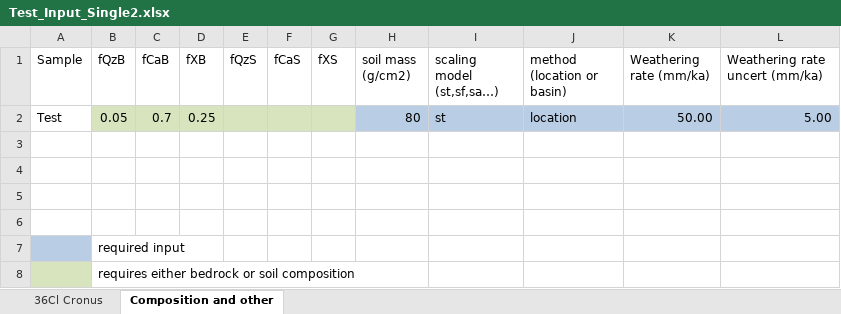
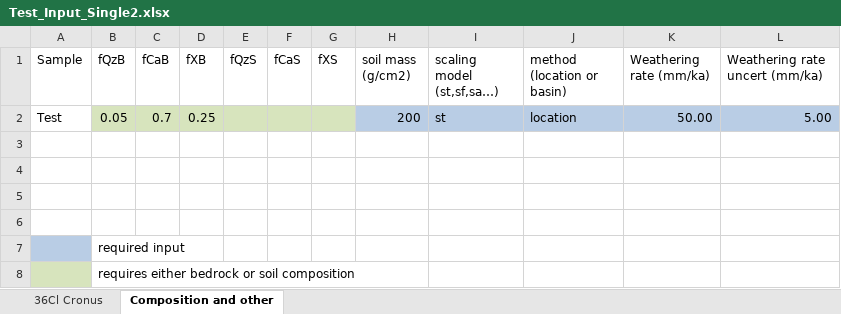
Before and after one commit to Richard-Ott/WeCode, an Excel workbook: Test_Input_Single2.xlsx, sheet Composition and other, drawn as a sheet; values as stored, in another font and other column widths than the file's, no borders; the diff names each change by its address in the sheet, - before the commit and + after, or states it on an @@ line.

```diff
--- a/Test_Input_Single2.xlsx (sheet Composition and other)
+++ b/Test_Input_Single2.xlsx (sheet Composition and other)
-H2 (soil mass (g/cm2)): 80
+H2 (soil mass (g/cm2)): 200
```
Also changed, not shown: Test_Input_Paired.xlsx, Test_Input_Single.xlsx, 8 other files.
